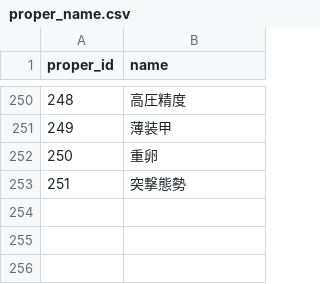
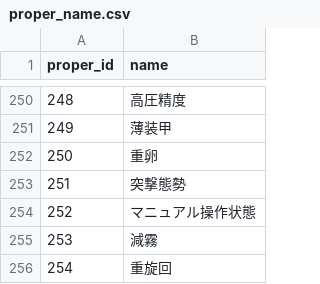
Before and after one commit to white-mns/mow_parse, a CSV file: output/data/proper_name.csv, drawn as a sheet; only a part is shown, gaps mark what is left out.

```diff
--- a/output/data/proper_name.csv
+++ b/output/data/proper_name.csv
@@ -253 +253,4 @@ proper_id	name
 251	突撃態勢
+252	マニュアル操作状態
+253	減霧
+254	重旋回
```
Also changed, not shown: 13 other files.
